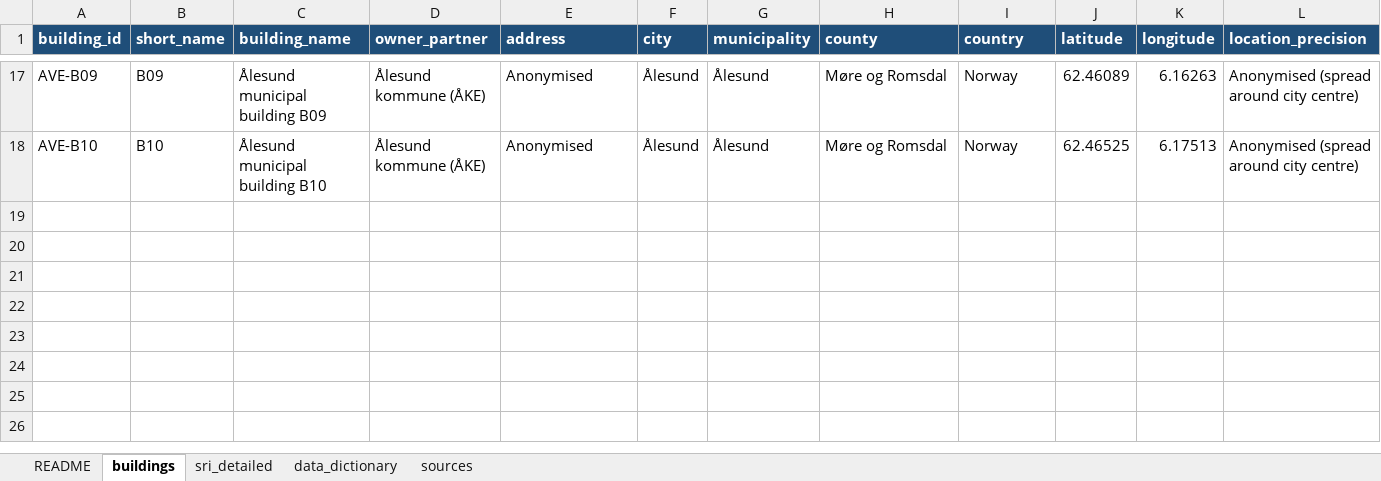
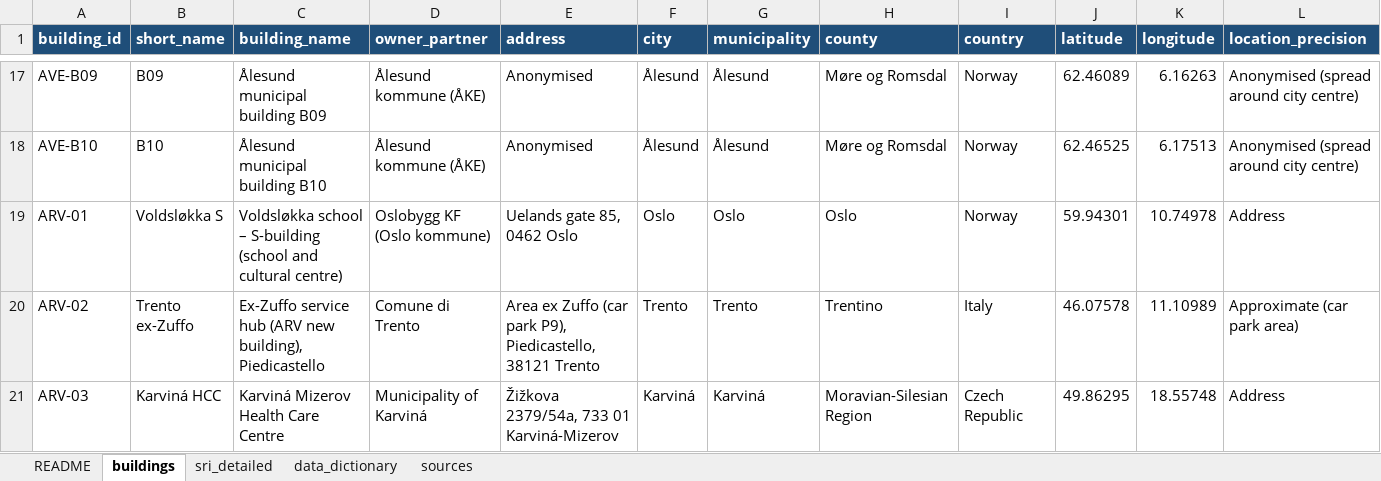
Before and after one commit to HichamJohra/NSBI_smart_building_mapping_web_app, an Excel workbook: data/smart_buildings_dataset.xlsx, sheet buildings, drawn as a sheet; only a part is shown, gaps mark what is left out; values as stored, in another font and other column widths than the file's, no borders; rows hold the shown columns only; the diff names each change by its address in the sheet, - before the commit and + after, or states it on an @@ line.

```diff
--- a/data/smart_buildings_dataset.xlsx (sheet buildings)
+++ b/data/smart_buildings_dataset.xlsx (sheet buildings)
+row 19: ARV-01 | Voldsløkka S | Voldsløkka school – S-building (school and cultural centre) | Oslobygg KF (Oslo kommune) | Uelands gate 85, 0462 Oslo | Oslo | Oslo | Oslo | Norway | 59.94301 | 10.74978 | Address
+row 20: ARV-02 | Trento ex-Zuffo | Ex-Zuffo service hub (ARV new building), Piedicastello | Comune di Trento | Area ex Zuffo (car park P9), Piedicastello, 38121 Trento | Trento | Trento | Trentino | Italy | 46.07578 | 11.10989 | Approximate (car park area)
+row 21: ARV-03 | Karviná HCC | Karviná Mizerov Health Care Centre | Municipality of Karviná | Žižkova 2379/54a, 733 01 Karviná-Mizerov | Karviná | Karviná | Moravian-Silesian Region | Czech Republic | 49.86295 | 18.55748 | Address
```
Also changed, not shown: sheet sri_detailed, sheet sources, sheet data_dictionary, 4 other files.
